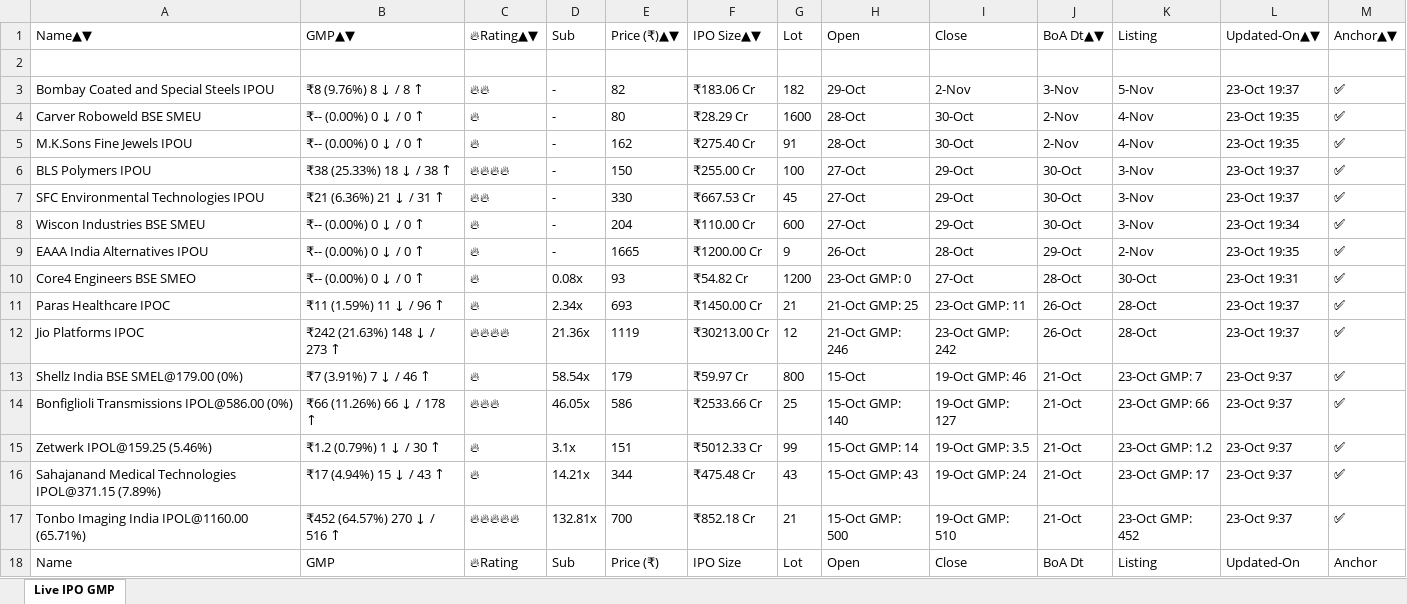
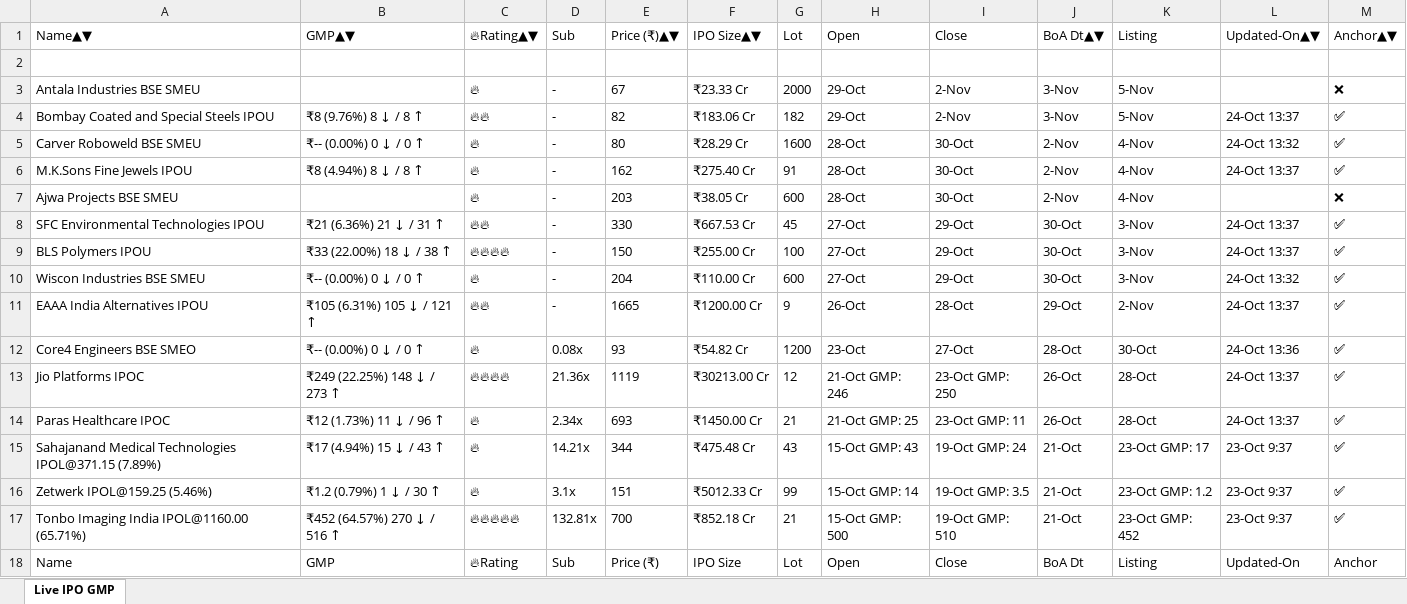
Before and after one commit to ayushpdkushwaha1/ipo-gmp-bot, an Excel workbook: files/gmp.xlsx, sheet Live IPO GMP, drawn as a sheet; only a part is shown; values as stored, in another font and other column widths than the file's, no borders; removed rows and columns are numbered as before the commit, all else as after; the diff covers the shown part only; the diff names each change by its address in the sheet, - before the commit and + after, or states it on an @@ line.

```diff
--- a/files/gmp.xlsx (sheet Live IPO GMP)
+++ b/files/gmp.xlsx (sheet Live IPO GMP)
+row 3: Antala Industries BSE SMEU |  | 🔥 | - | 67 | ₹23.33 Cr | 2000 | 29-Oct | 2-Nov | 3-Nov | 5-Nov |  | ❌
-L4: 23-Oct 19:37
+L4: 24-Oct 13:37
-L5: 23-Oct 19:35
+L5: 24-Oct 13:32
-B6: ₹-- (0.00%) 0 ↓ / 0 ↑
+B6: ₹8 (4.94%) 8 ↓ / 8 ↑
-L6: 23-Oct 19:35
+L6: 24-Oct 13:37
-row 6: BLS Polymers IPOU | ₹38 (25.33%) 18 ↓ / 38 ↑ | 🔥🔥🔥🔥 | - | 150 | ₹255.00 Cr | 100 | 27-Oct | 29-Oct | 30-Oct | 3-Nov | 23-Oct 19:37 | ✅
+row 7: Ajwa Projects BSE SMEU |  | 🔥 | - | 203 | ₹38.05 Cr | 600 | 28-Oct | 30-Oct | 2-Nov | 4-Nov |  | ❌
-L8: 23-Oct 19:37
+L8: 24-Oct 13:37
+row 9: BLS Polymers IPOU | ₹33 (22.00%) 18 ↓ / 38 ↑ | 🔥🔥🔥🔥 | - | 150 | ₹255.00 Cr | 100 | 27-Oct | 29-Oct | 30-Oct | 3-Nov | 24-Oct 13:37 | ✅
-L10: 23-Oct 19:34
+L10: 24-Oct 13:32
-B11: ₹-- (0.00%) 0 ↓ / 0 ↑
+B11: ₹105 (6.31%) 105 ↓ / 121 ↑
-C11: 🔥
+C11: 🔥🔥
-L11: 23-Oct 19:35
+L11: 24-Oct 13:37
-H12: 23-Oct GMP: 0
+H12: 23-Oct
-L12: 23-Oct 19:31
+L12: 24-Oct 13:36
+row 13: Jio Platforms IPOC | ₹249 (22.25%) 148 ↓ / 273 ↑ | 🔥🔥🔥🔥 | 21.36x | 1119 | ₹30213.00 Cr | 12 | 21-Oct GMP: 246 | 23-Oct GMP: 250 | 26-Oct | 28-Oct | 24-Oct 13:37 | ✅
-B14: ₹11 (1.59%) 11 ↓ / 96 ↑
+B14: ₹12 (1.73%) 11 ↓ / 96 ↑
-L14: 23-Oct 19:37
+L14: 24-Oct 13:37
-row 12: Jio Platforms IPOC | ₹242 (21.63%) 148 ↓ / 273 ↑ | 🔥🔥🔥🔥 | 21.36x | 1119 | ₹30213.00 Cr | 12 | 21-Oct GMP: 246 | 23-Oct GMP: 242 | 26-Oct | 28-Oct | 23-Oct 19:37 | ✅
@@ row 13 moved to row 20: Shellz India BSE SMEL@179.00 (0%) @@
@@ row 14 moved to row 19: Bonfiglioli Transmissions IPOL@586.00 (0… @@
@@ row 16 moved to row 15: Sahajanand Medical Technologies IPOL@371… @@
```
Also changed, not shown: 1 added row, 3 removed rows and 3 moved rows elsewhere in this sheet, files/Mainboard_IPOs.xlsx, files/SME_IPOs.xlsx, 2 other files.
